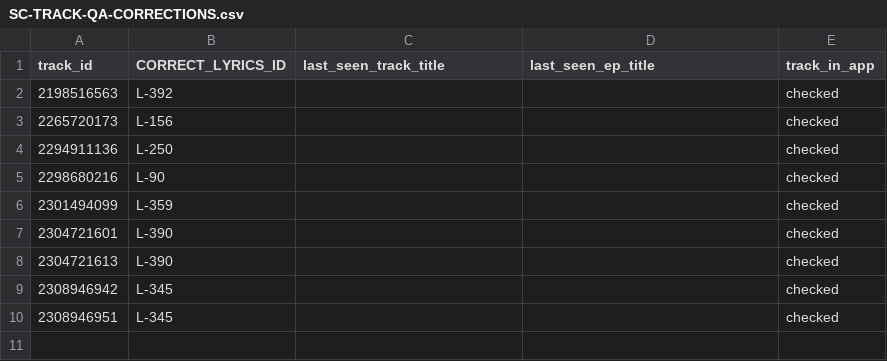
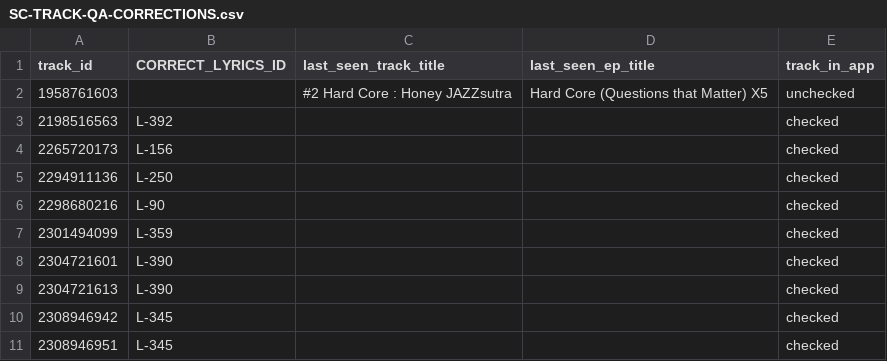
Before and after one commit to bananasutra/bananasutra-app, a CSV file: pipelines/sc/outputs/SC-TRACK-QA-CORRECTIONS.csv, drawn as a sheet; the diff names each change by its address in the sheet, - before the commit and + after, or states it on an @@ line.

```diff
--- a/pipelines/sc/outputs/SC-TRACK-QA-CORRECTIONS.csv
+++ b/pipelines/sc/outputs/SC-TRACK-QA-CORRECTIONS.csv
+row 2: 1958761603 |  | #2 Hard Core : Honey JAZZsutra | Hard Core (Questions that Matter) X5 | unchecked
```
Also changed, not shown: apps/banana-catalog-prototype/scripts/song_slug_audit.csv, pipelines/yt/outputs/YT-LYRICS-ID-DRIFT.csv, 56 other files.
